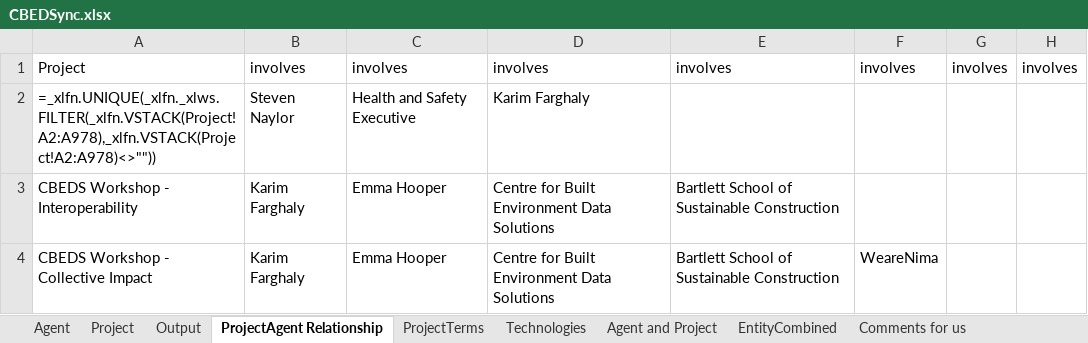
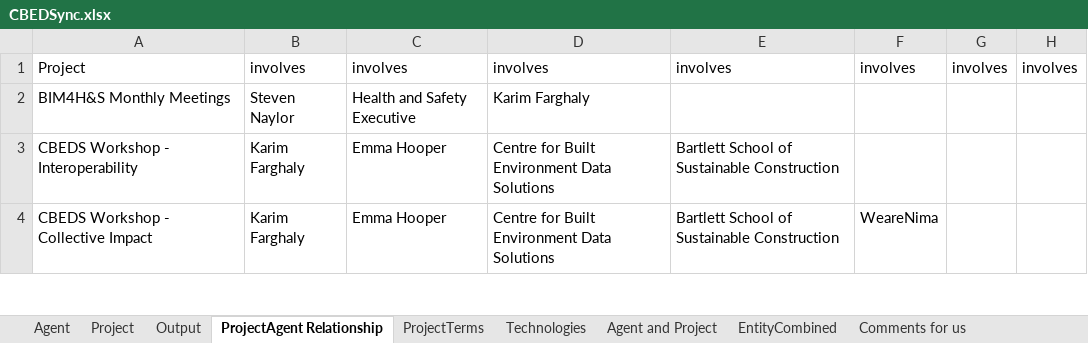
Before and after one commit to CBEDSync/cbeds-site, an Excel workbook: draft/CBEDSync.xlsx, sheet ProjectAgent Relationship, drawn as a sheet; only a part is shown; values as stored, in another font and other column widths than the file's, no borders; formulas without a stored value are shown as written; the diff names each change by its address in the sheet, - before the commit and + after, or states it on an @@ line.

```diff
--- a/draft/CBEDSync.xlsx (sheet ProjectAgent Relationship)
+++ b/draft/CBEDSync.xlsx (sheet ProjectAgent Relationship)
-A2: =_xlfn.UNIQUE(_xlfn._xlws.FILTER(_xlfn.VSTACK(Project!A2:A978),_xlfn.VSTACK(Project!A2:A978)<>""))
+A2: BIM4H&S Monthly Meetings
```
Also changed, not shown: sheet Agent and Project, sheet EntityCombined, sheet Project, sheet Agent, sheet Output, 2 other files.
